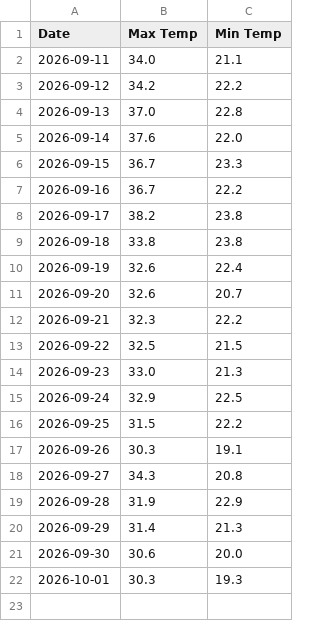
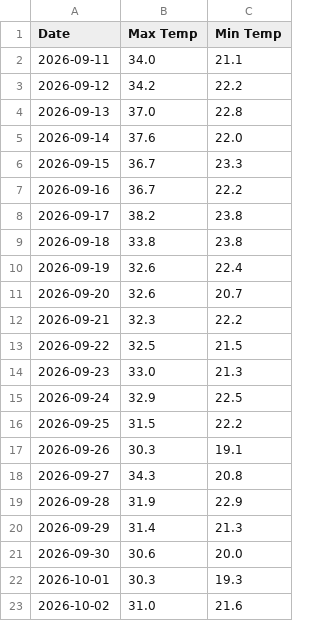
Before and after one commit to malak50ahmed-byte/weather-explorer, a CSV file: data.csv, drawn as a sheet; the diff names each change by its address in the sheet, - before the commit and + after, or states it on an @@ line.

```diff
--- a/data.csv
+++ b/data.csv
+row 23: 2026-10-02 | 31.0 | 21.6
```
